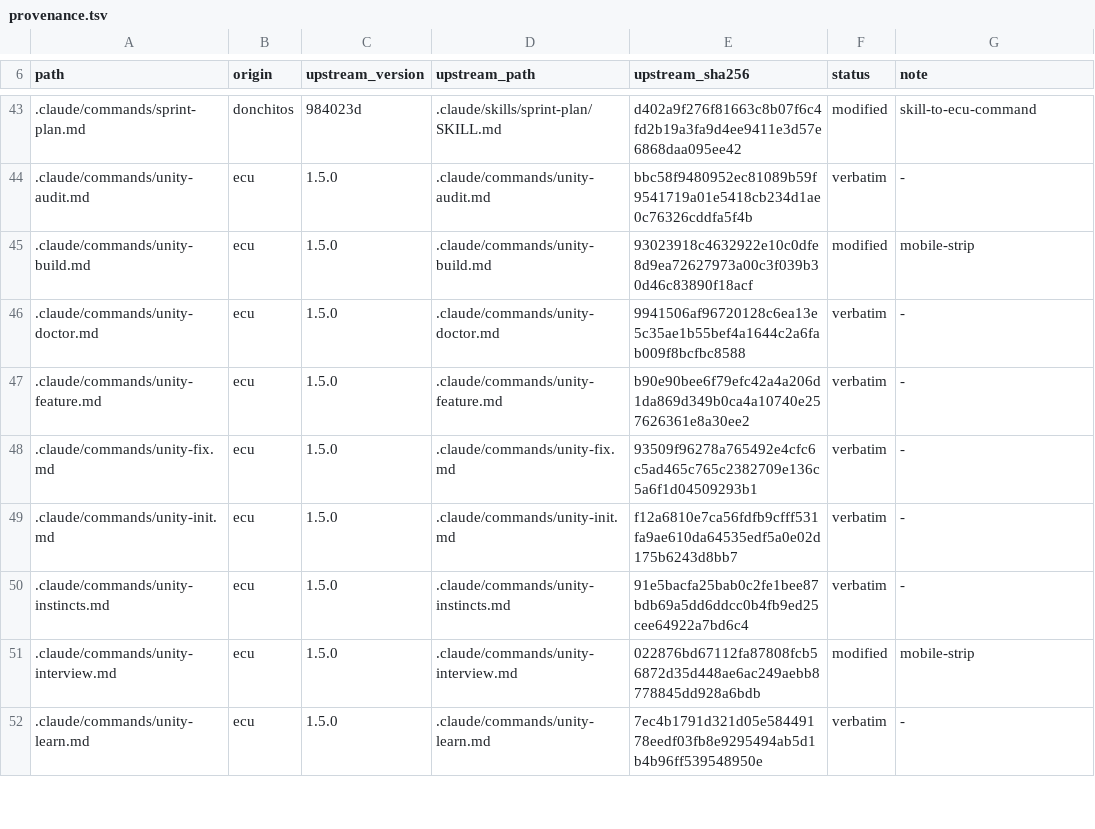
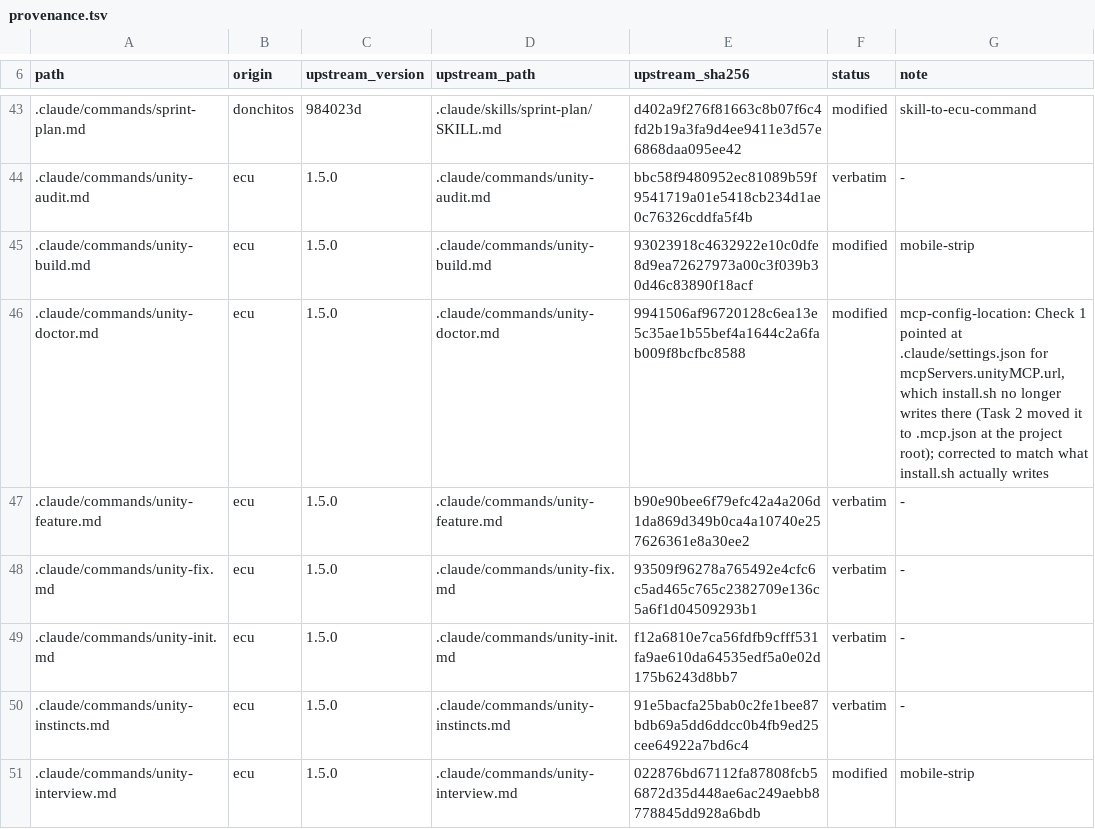
Before and after one commit to OmerZeyveli/kinglet-unity, a TSV file: provenance.tsv, drawn as a sheet; only a part is shown, gaps mark what is left out; the shorter side is filled out with more unchanged rows.

```diff
--- a/provenance.tsv
+++ b/provenance.tsv
@@ -45,3 +45,3 @@ path	origin	upstream_version	upstream_path	upstream_sha256	status	note
 .claude/commands/unity-build.md	ecu	1.5.0	.claude/commands/unity-build.md	93023918c4632922e10c0dfe8d9ea72627973a00c3f039b30d46c83890f18acf	modified	mobile-strip
-.claude/commands/unity-doctor.md	ecu	1.5.0	.claude/commands/unity-doctor.md	9941506af96720128c6ea13e5c35ae1b55bef4a1644c2a6fab009f8bcfbc8588	verbatim	-
+.claude/commands/unity-doctor.md	ecu	1.5.0	.claude/commands/unity-doctor.md	9941506af96720128c6ea13e5c35ae1b55bef4a1644c2a6fab009f8bcfbc8588	modified	mcp-config-location: Check 1 pointed at .claude/settings.json for mcpServers.unityMCP.url, which install.sh no longer writes there (Task 2 moved it to .mcp.json at the project root); corrected to match what install.sh actually writes
 .claude/commands/unity-feature.md	ecu	1.5.0	.claude/commands/unity-feature.md	b90e90bee6f79efc42a4a206d1da869d349b0ca4a10740e257626361e8a30ee2	verbatim	-
```
Also changed, not shown: 3 other files.
